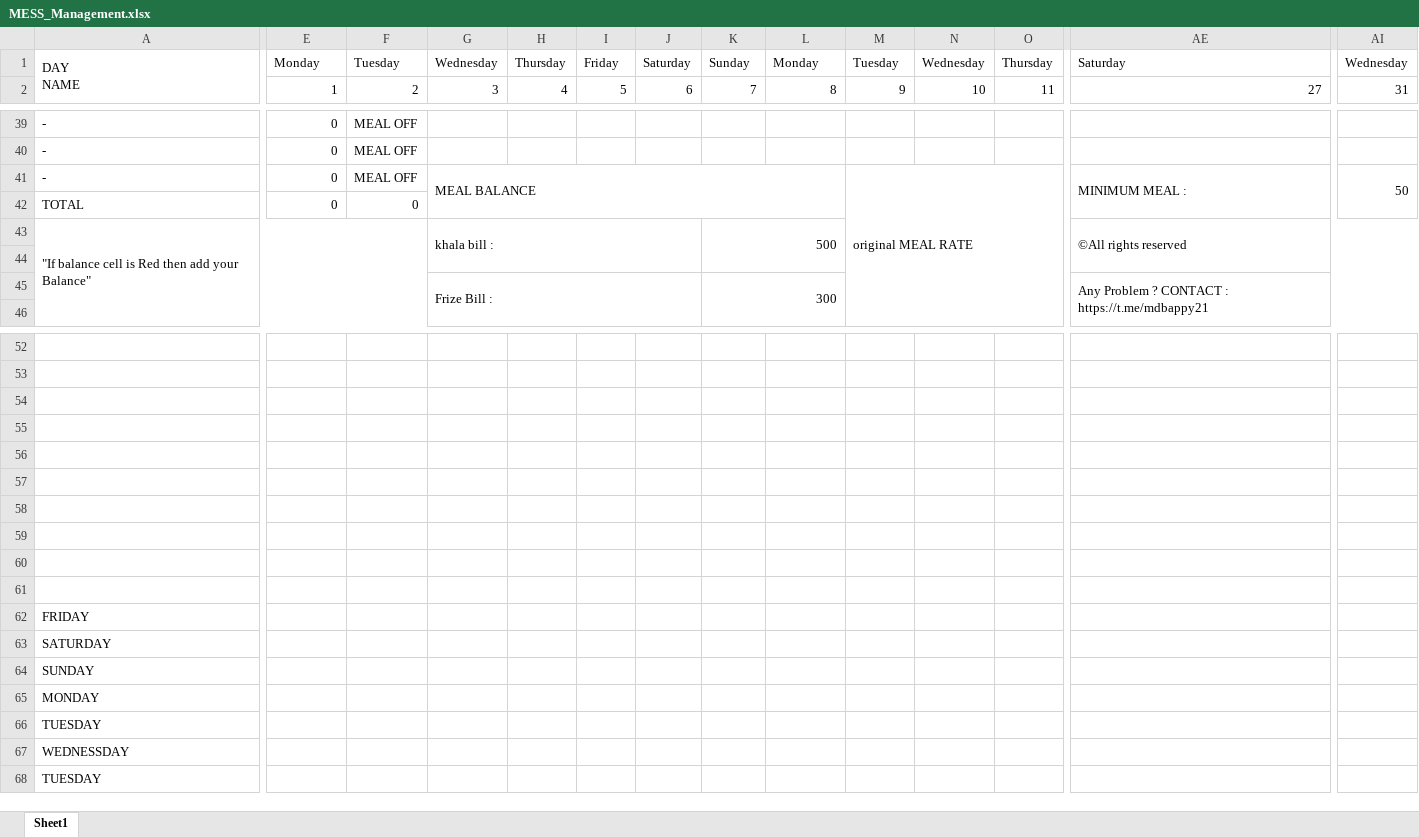
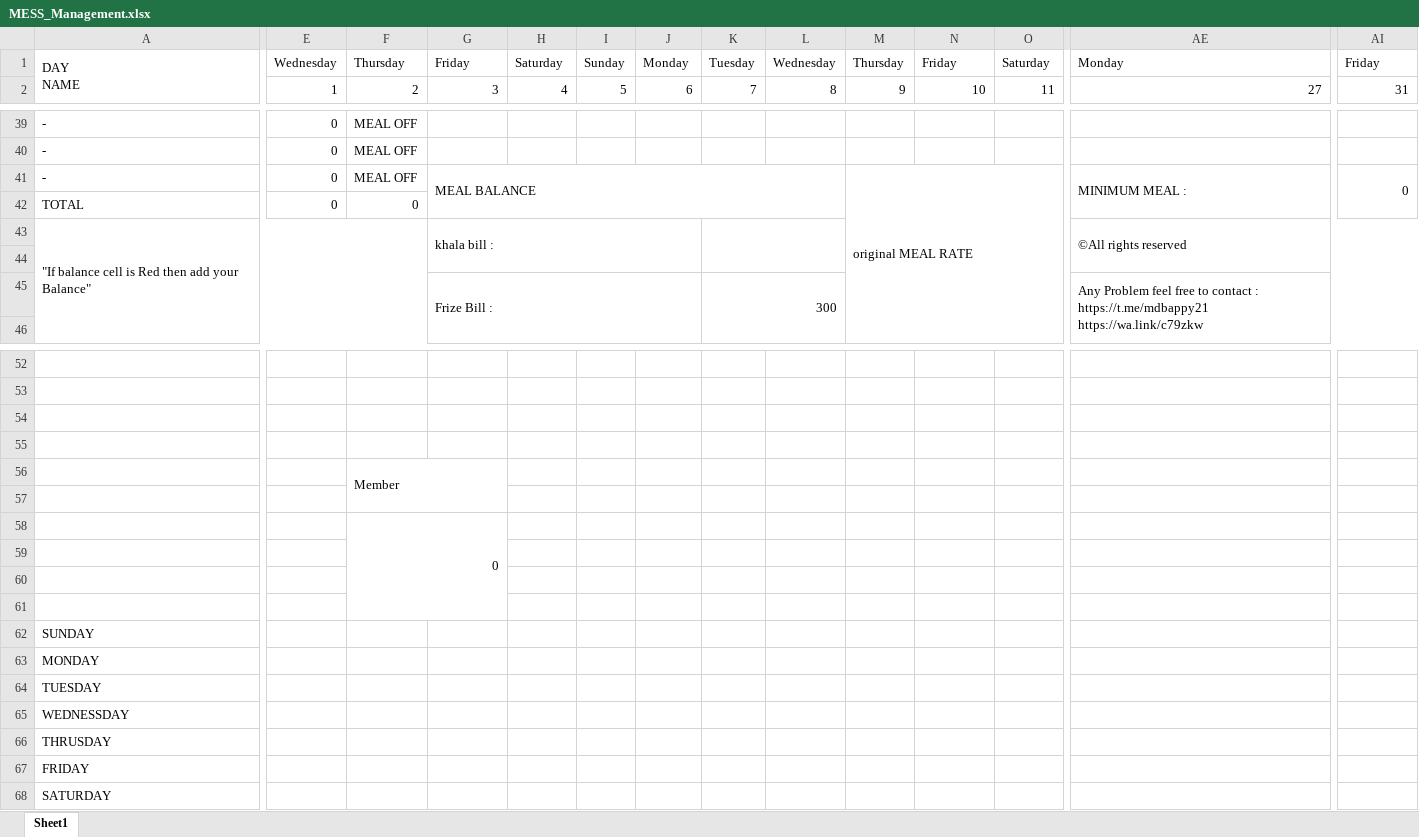
Before and after one commit to mdbappy21/MealExcelSheet, an Excel workbook: MESS_Management.xlsx, sheet Sheet1, drawn as a sheet; only a part is shown, gaps mark what is left out; values as stored, in another font and other column widths than the file's, no cell formats; conditional formats not drawn; addresses are those after the commit; ↵ is a line break in a cell; the diff covers the shown part only; the diff names each change by its address in the sheet, - before the commit and + after, or states it on an @@ line.

Commit message:
Update version 2.5

```diff
--- a/MESS_Management.xlsx (sheet Sheet1)
+++ b/MESS_Management.xlsx (sheet Sheet1)
-E1: Monday
+E1: Wednesday
-F1: Tuesday
+F1: Thursday
-G1: Wednesday
+G1: Friday
-H1: Thursday
+H1: Saturday
-I1: Friday
+I1: Sunday
-J1: Saturday
+J1: Monday
-K1: Sunday
+K1: Tuesday
-L1: Monday
+L1: Wednesday
-M1: Tuesday
+M1: Thursday
-N1: Wednesday
+N1: Friday
-O1: Thursday
+O1: Saturday
-AE1: Saturday
+AE1: Monday
-AI1: Wednesday
+AI1: Friday
-AI41: 50
+AI41: 0
-K43: 500
+K43: (empty)
-AE45: Any Problem ? CONTACT : https://t.me/mdbappy21
+AE45: Any Problem feel free to contact : ↵ https://t.me/mdbappy21 https://wa.link/c79zkw
-F56: (empty)
+F56: Member
+F56:G57 merged
-F58: (empty)
+F58: 0
+F58:G61 merged
-A66: TUESDAY
+A66: THRUSDAY
@@ row 62 moved to row 67: FRIDAY @@
@@ row 63 moved to row 68: SATURDAY @@
```
Also changed, not shown: 20 edited cells and merged cells elsewhere in this sheet, cell formats, formulas that keep their value.
